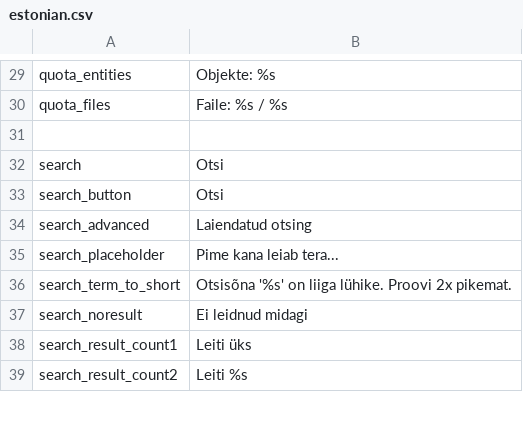
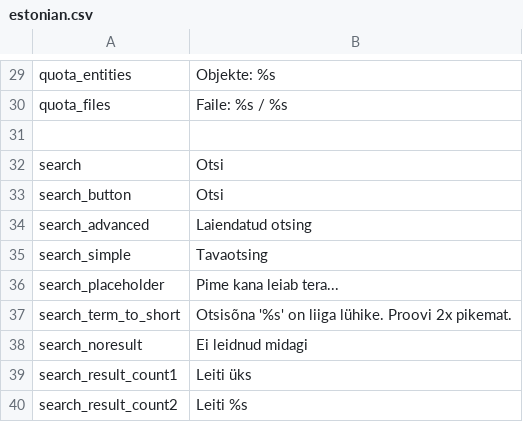
Before and after one commit to entu/entu, a CSV file: app/main/translation/estonian.csv, drawn as a sheet; only a part is shown, gaps mark what is left out; the diff names each change by its address in the sheet, - before the commit and + after, or states it on an @@ line.

```diff
--- a/app/main/translation/estonian.csv
+++ b/app/main/translation/estonian.csv
+row 35: search_simple | Tavaotsing
```
Also changed, not shown: app/main/translation/english.csv, 2 other files.
